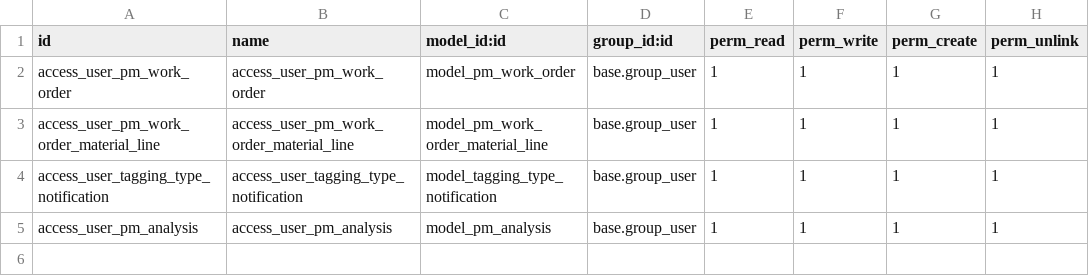
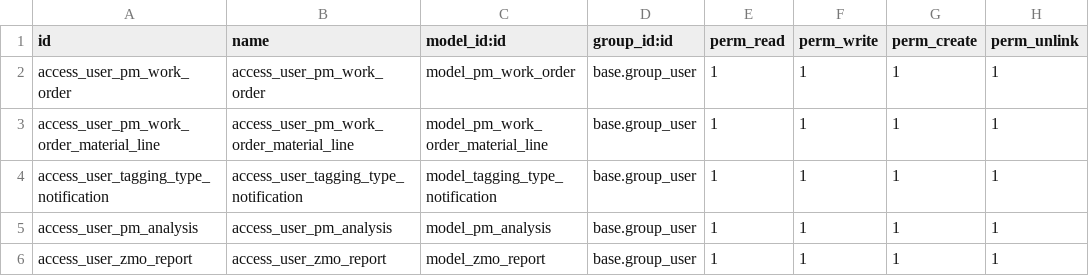
Before and after one commit to gaezcpp/local-wms, a CSV file: pm_work_order_tagging/security/ir.model.access.csv, drawn as a sheet; the diff names each change by its address in the sheet, - before the commit and + after, or states it on an @@ line.

Commit message:
upd task list derry 29 may 2026

```diff
--- a/pm_work_order_tagging/security/ir.model.access.csv
+++ b/pm_work_order_tagging/security/ir.model.access.csv
+row 6: access_user_zmo_report | access_user_zmo_report | model_zmo_report | base.group_user | 1 | 1 | 1 | 1
```
Also changed, not shown: 29 other files.
